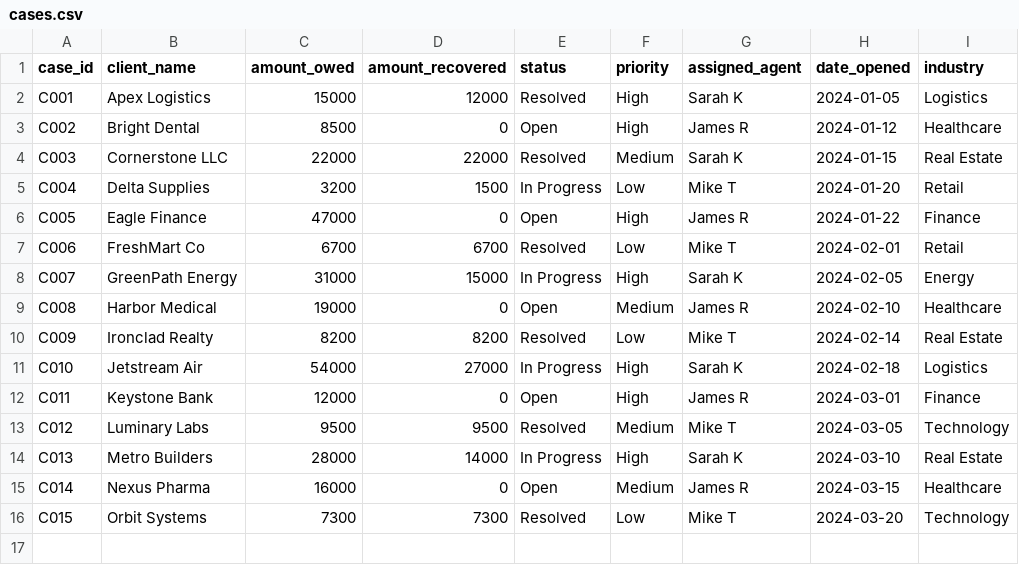
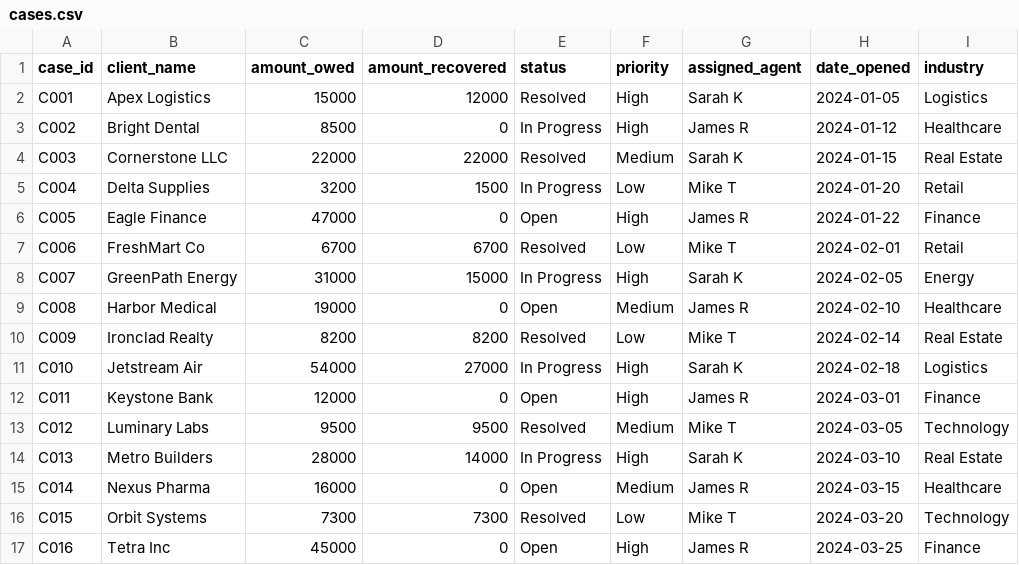
Before and after one commit to ullash-s/financial-ops-ai, a CSV file: data/cases.csv, drawn as a sheet.

```diff
--- a/data/cases.csv
+++ b/data/cases.csv
@@ -2,3 +2,3 @@ case_id,client_name,amount_owed,amount_recovered,status,priority,assigned_agent,
 C001,Apex Logistics,15000,12000,Resolved,High,Sarah K,2024-01-05,Logistics
-C002,Bright Dental,8500,0,Open,High,James R,2024-01-12,Healthcare
+C002,Bright Dental,8500,0,In Progress,High,James R,2024-01-12,Healthcare
 C003,Cornerstone LLC,22000,22000,Resolved,Medium,Sarah K,2024-01-15,Real Estate
@@ -16 +16,2 @@ C014,Nexus Pharma,16000,0,Open,Medium,James R,2024-03-15,Healthcare
 C015,Orbit Systems,7300,7300,Resolved,Low,Mike T,2024-03-20,Technology
+C016,Tetra Inc,45000,0,Open,High,James R,2024-03-25,Finance
```
Also changed, not shown: 2 other files.
